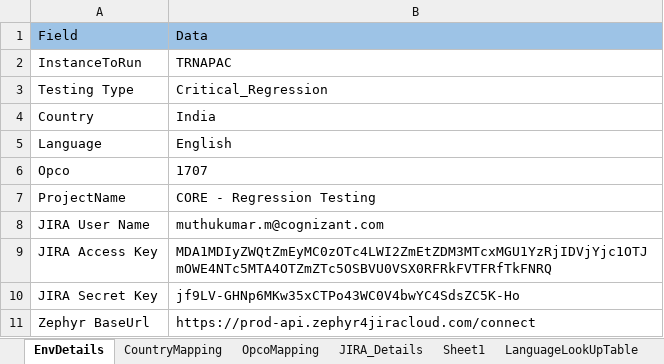
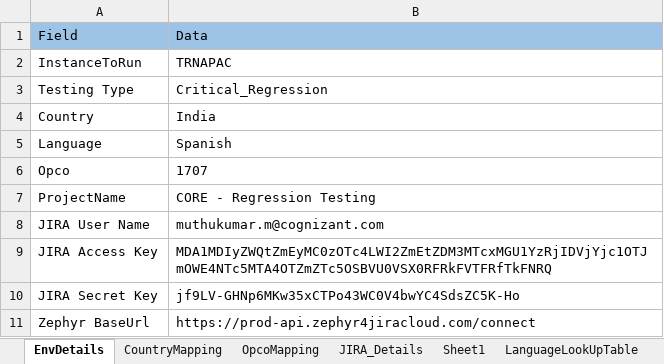
Before and after one commit to Thiyagarajan2022/GlobalTestSuiteAutomation1, an Excel workbook: WppRegpack/TestResource/EnvParamaters.xlsx, sheet EnvDetails, drawn as a sheet; values as stored, in another font and other column widths than the file's, no borders; the diff names each change by its address in the sheet, - before the commit and + after, or states it on an @@ line.

```diff
--- a/WppRegpack/TestResource/EnvParamaters.xlsx (sheet EnvDetails)
+++ b/WppRegpack/TestResource/EnvParamaters.xlsx (sheet EnvDetails)
-B5: English
+B5: Spanish
```
Also changed, not shown: WppRegpack/TestResource/Regression/DS_IND_REGRESSION.xlsx, WppRegpack/TestResource/TC_RunManager.xlsx, 11 other files.
